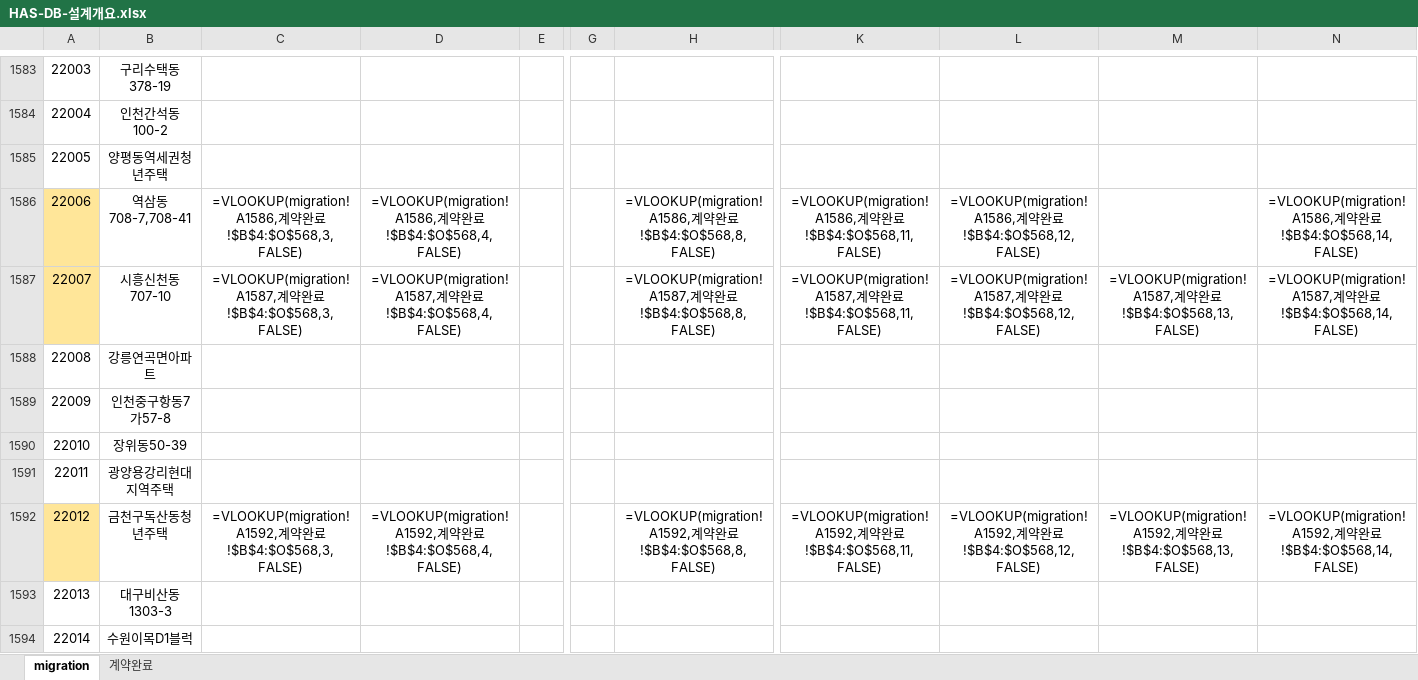
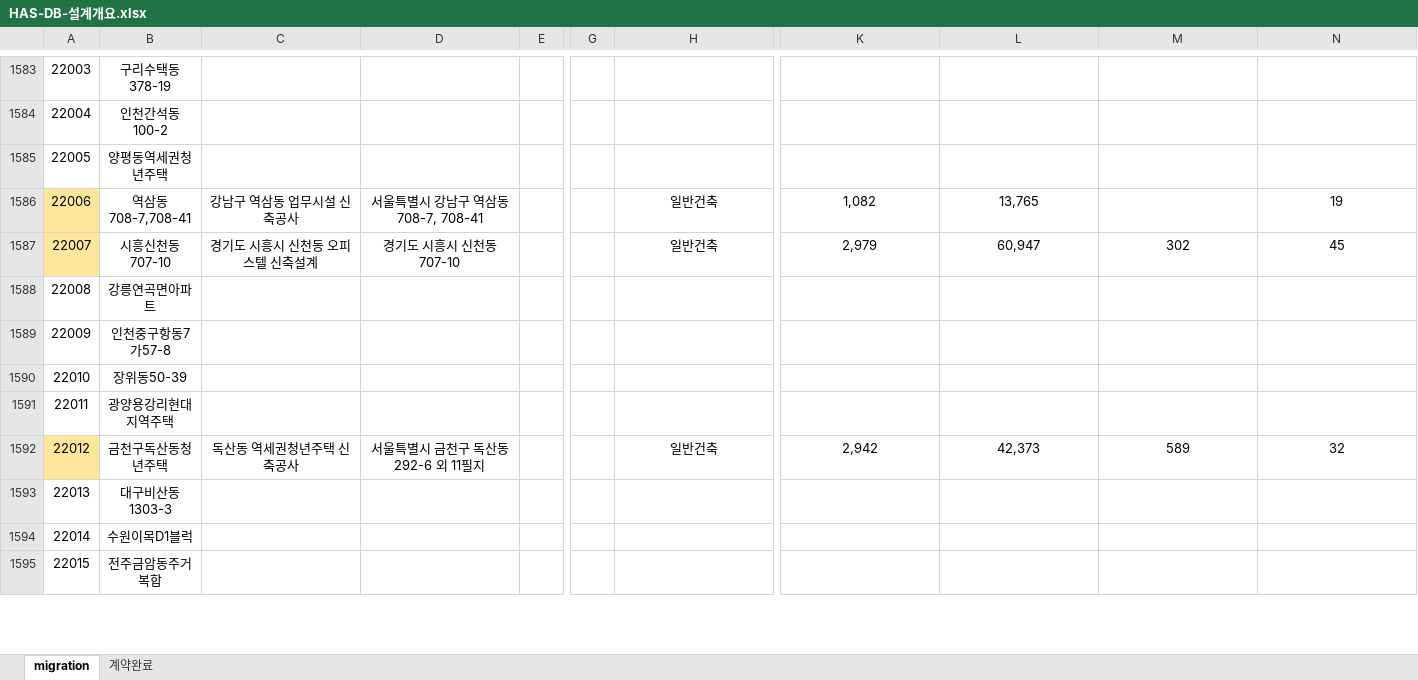
Before and after one commit to qkqh1577/hywtl_has, an Excel workbook: app/src/main/resources/migration/HAS-DB-설계개요.xlsx, sheet migration, drawn as a sheet; only a part is shown, gaps mark what is left out; the shorter side is filled out with more unchanged rows; values as stored, in another font and other column widths than the file's, no borders; formulas are shown in place of their values; conditional formats not drawn; the diff covers the shown part only; the diff names each change by its address in the sheet, - before the commit and + after, or states it on an @@ line.

```diff
--- a/app/src/main/resources/migration/HAS-DB-설계개요.xlsx (sheet migration)
+++ b/app/src/main/resources/migration/HAS-DB-설계개요.xlsx (sheet migration)
-C1586: =VLOOKUP(migration!A1586,계약완료!$B$4:$O$568,3,FALSE)
+C1586: 강남구 역삼동 업무시설 신축공사
-D1586: =VLOOKUP(migration!A1586,계약완료!$B$4:$O$568,4,FALSE)
+D1586: 서울특별시 강남구 역삼동 708-7, 708-41
-H1586: =VLOOKUP(migration!A1586,계약완료!$B$4:$O$568,8,FALSE)
+H1586: 일반건축
-K1586: =VLOOKUP(migration!A1586,계약완료!$B$4:$O$568,11,FALSE)
+K1586: 1,082
-L1586: =VLOOKUP(migration!A1586,계약완료!$B$4:$O$568,12,FALSE)
+L1586: 13,765
-N1586: =VLOOKUP(migration!A1586,계약완료!$B$4:$O$568,14,FALSE)
+N1586: 19
-C1587: =VLOOKUP(migration!A1587,계약완료!$B$4:$O$568,3,FALSE)
+C1587: 경기도 시흥시 신천동 오피스텔 신축설계
-D1587: =VLOOKUP(migration!A1587,계약완료!$B$4:$O$568,4,FALSE)
+D1587: 경기도 시흥시 신천동 707-10
-H1587: =VLOOKUP(migration!A1587,계약완료!$B$4:$O$568,8,FALSE)
+H1587: 일반건축
-K1587: =VLOOKUP(migration!A1587,계약완료!$B$4:$O$568,11,FALSE)
+K1587: 2,979
-L1587: =VLOOKUP(migration!A1587,계약완료!$B$4:$O$568,12,FALSE)
+L1587: 60,947
-M1587: =VLOOKUP(migration!A1587,계약완료!$B$4:$O$568,13,FALSE)
+M1587: 302
-N1587: =VLOOKUP(migration!A1587,계약완료!$B$4:$O$568,14,FALSE)
+N1587: 45
-C1592: =VLOOKUP(migration!A1592,계약완료!$B$4:$O$568,3,FALSE)
+C1592: 독산동 역세권청년주택 신축공사
-D1592: =VLOOKUP(migration!A1592,계약완료!$B$4:$O$568,4,FALSE)
+D1592: 서울특별시 금천구 독산동 292-6 외 11필지
-H1592: =VLOOKUP(migration!A1592,계약완료!$B$4:$O$568,8,FALSE)
+H1592: 일반건축
-K1592: =VLOOKUP(migration!A1592,계약완료!$B$4:$O$568,11,FALSE)
+K1592: 2,942
-L1592: =VLOOKUP(migration!A1592,계약완료!$B$4:$O$568,12,FALSE)
+L1592: 42,373
-M1592: =VLOOKUP(migration!A1592,계약완료!$B$4:$O$568,13,FALSE)
+M1592: 589
-N1592: =VLOOKUP(migration!A1592,계약완료!$B$4:$O$568,14,FALSE)
+N1592: 32
```
Also changed, not shown: 390 edited cells elsewhere in this sheet, app/src/main/resources/migration/HAS-DB-대비견적서.xlsx, 10 other files.
